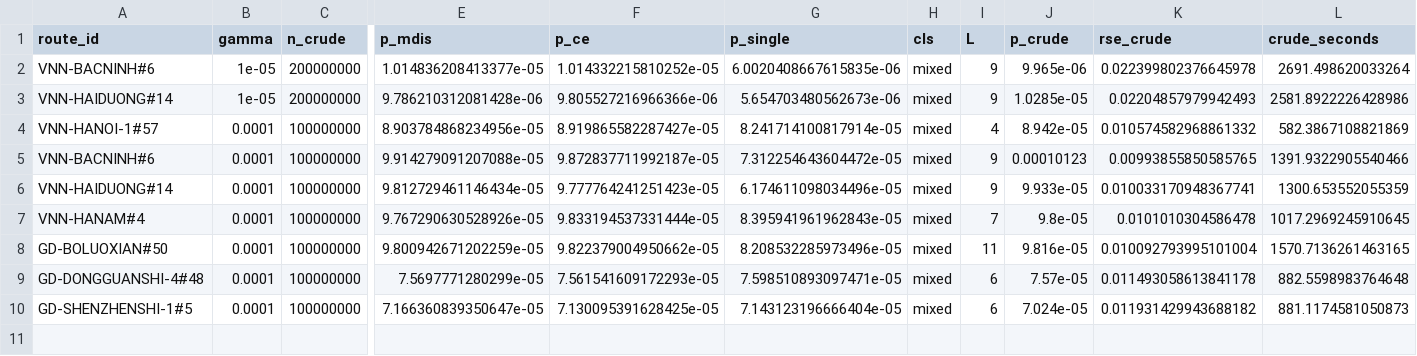
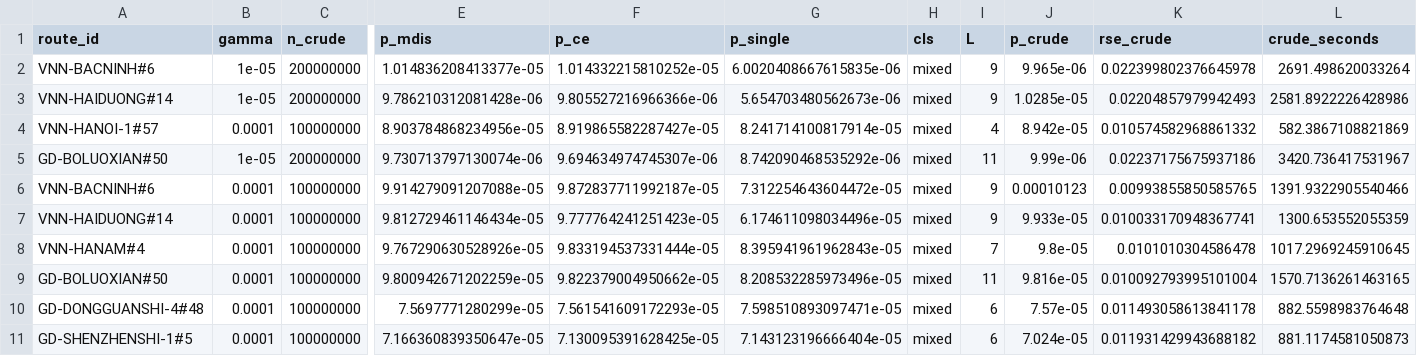
Before and after one commit to vinhqdang/stochastic_vrp, a CSV file: svrpspd_wdro/results/rarecert/r3_r2crude.csv, drawn as a sheet; only a part is shown, gaps mark what is left out; rows hold the shown columns only; the diff names each change by its address in the sheet, - before the commit and + after, or states it on an @@ line.

```diff
--- a/svrpspd_wdro/results/rarecert/r3_r2crude.csv
+++ b/svrpspd_wdro/results/rarecert/r3_r2crude.csv
+row 5: GD-BOLUOXIAN#50 | 1e-05 | 200000000 | 9.730713797130074e-06 | 9.694634974745307e-06 | 8.742090468535292e-06 | mixed | 11 | 9.99e-06 | 0.02237175675937186 | 3420.736417531967
```
Also changed, not shown: svrpspd_wdro/results/rarecert/r3_long.csv, 15 other files.
